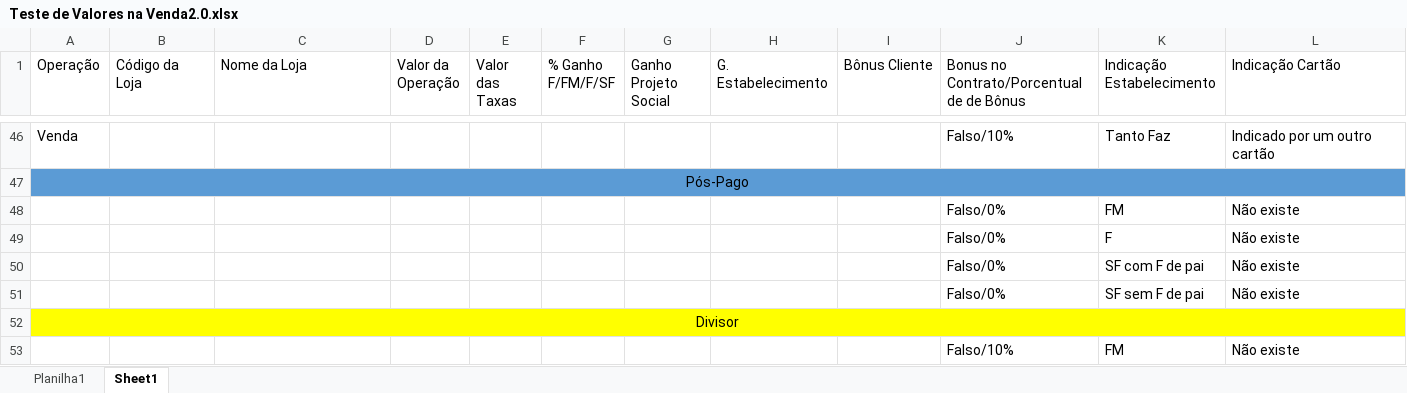
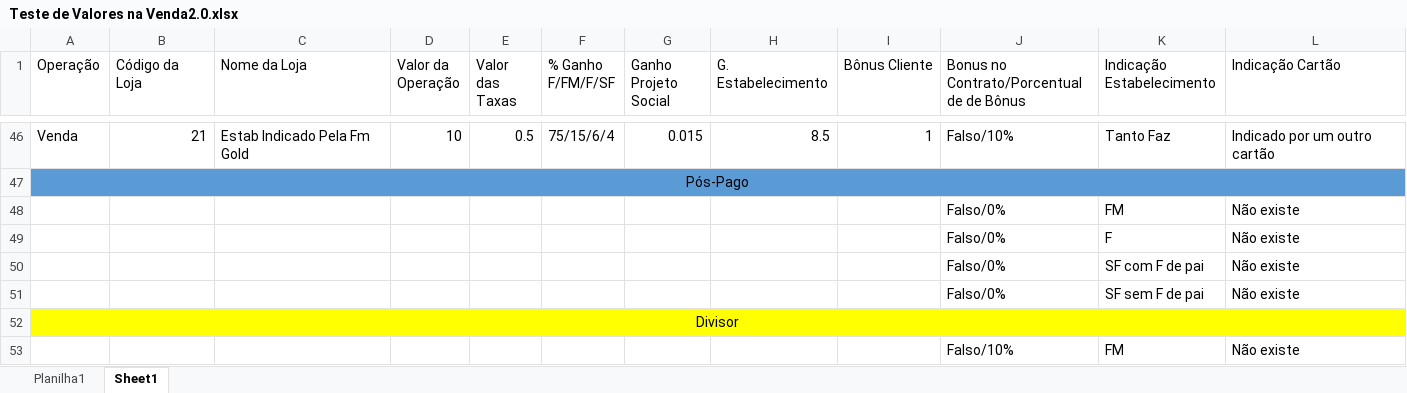
Before and after one commit to kaahoje/testeImportacaoGit, an Excel workbook: Gold Platinum/Teste de Valores na Venda2.0.xlsx, sheet Sheet1, drawn as a sheet; only a part is shown, gaps mark what is left out; values as stored, in another font and other column widths than the file's, no borders; the diff covers the shown part only; the diff names each change by its address in the sheet, - before the commit and + after, or states it on an @@ line.

```diff
--- a/Gold Platinum/Teste de Valores na Venda2.0.xlsx (sheet Sheet1)
+++ b/Gold Platinum/Teste de Valores na Venda2.0.xlsx (sheet Sheet1)
-B46 (Código da Loja): (empty)
+B46 (Código da Loja): 21
-C46 (Nome da Loja): (empty)
+C46 (Nome da Loja): Estab Indicado Pela Fm Gold
-D46 (Valor da Operação): (empty)
+D46 (Valor da Operação): 10
-E46 (Valor das Taxas): (empty)
+E46 (Valor das Taxas): 0.5
-F46 (% Ganho F/FM/F/SF): (empty)
+F46 (% Ganho F/FM/F/SF): 75/15/6/4
-G46 (Ganho Projeto Social): (empty)
+G46 (Ganho Projeto Social): 0.015
-H46 (G. Estabelecimento): (empty)
+H46 (G. Estabelecimento): 8.5
-I46 (Bônus Cliente): (empty)
+I46 (Bônus Cliente): 1
```
Also changed, not shown: 10 added rows, 10 removed rows, 9 hidden or unhidden rows, 25 edited cells and cell formats elsewhere in this sheet, charts or pictures.
